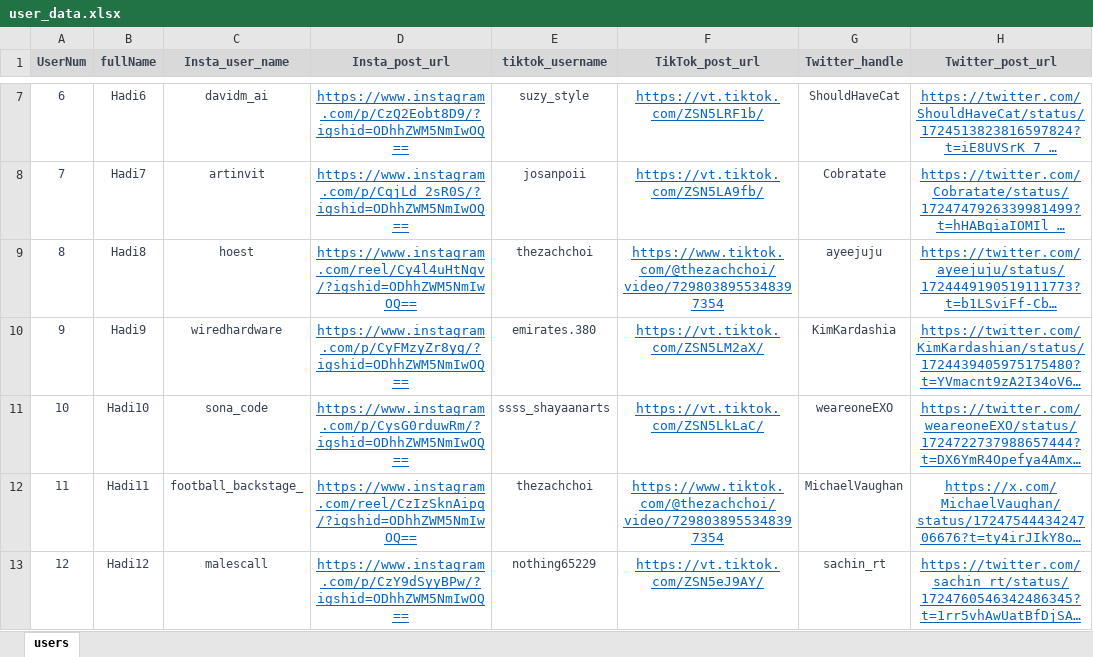
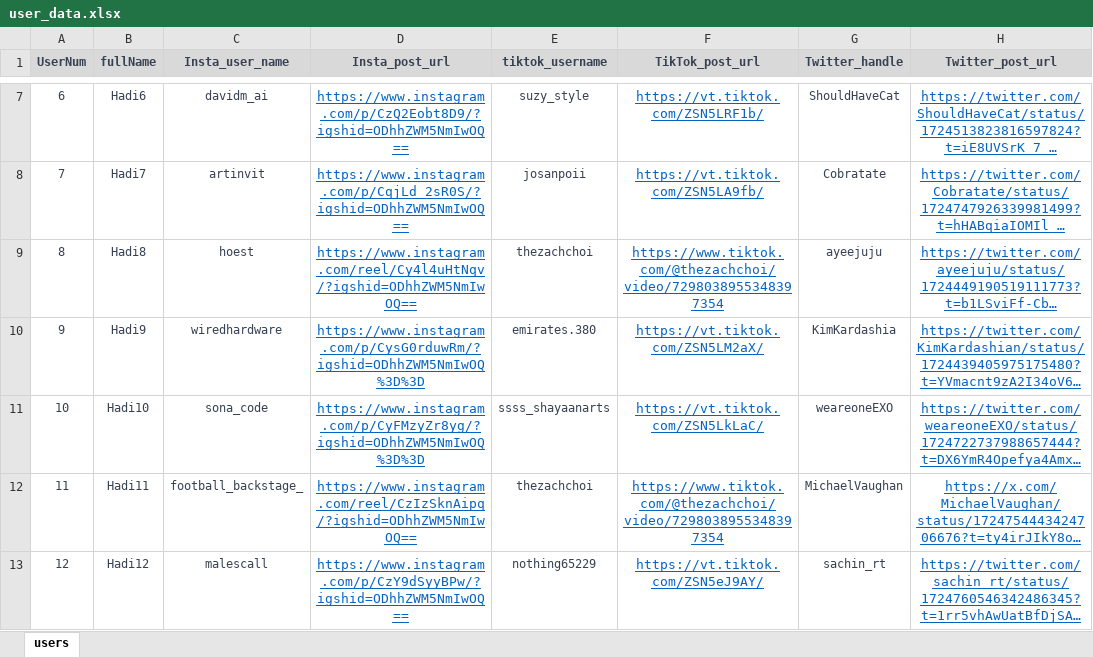
Before and after one commit to hadi14250/kiki-bot, an Excel workbook: user_data.xlsx, sheet users, drawn as a sheet; only a part is shown, gaps mark what is left out; long unchanged cells end in …; values as stored, in another font and other column widths than the file's, no borders; the diff names each change by its address in the sheet, - before the commit and + after, or states it on an @@ line.

Commit message:
fixed most of instagram exctraction except content

```diff
--- a/user_data.xlsx (sheet users)
+++ b/user_data.xlsx (sheet users)
-D10 (Insta_post_url): https://www.instagram.com/p/CyFMzyZr8yg/?igshid=ODhhZWM5NmIwOQ==
+D10 (Insta_post_url): https://www.instagram.com/p/CysG0rduwRm/?igshid=ODhhZWM5NmIwOQ%3D%3D
-D11 (Insta_post_url): https://www.instagram.com/p/CysG0rduwRm/?igshid=ODhhZWM5NmIwOQ==
+D11 (Insta_post_url): https://www.instagram.com/p/CyFMzyZr8yg/?igshid=ODhhZWM5NmIwOQ%3D%3D
```
Also changed, not shown: 4 other files.
